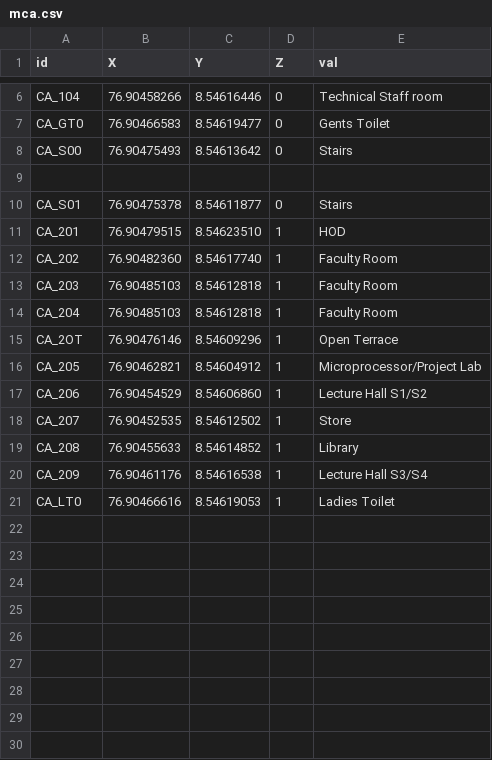
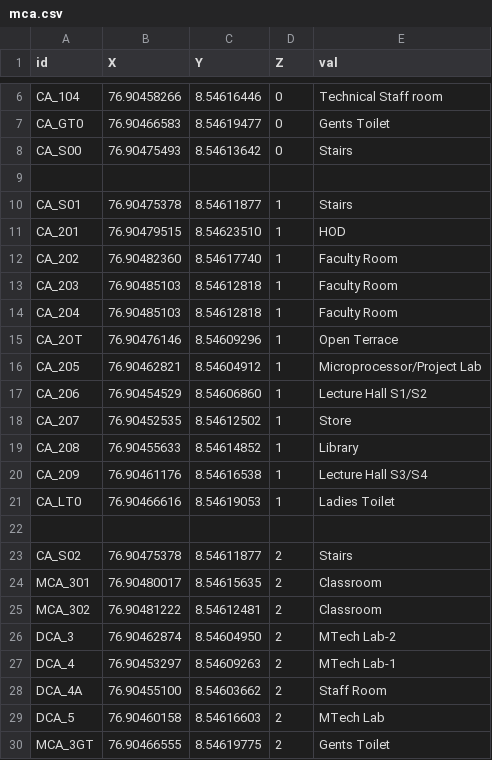
Before and after one commit to HariSK20/CETGo_Data, a CSV file: mca.csv, drawn as a sheet; only a part is shown, gaps mark what is left out; the diff names each change by its address in the sheet, - before the commit and + after, or states it on an @@ line.

```diff
--- a/mca.csv
+++ b/mca.csv
-D10 (Z): 0
+D10 (Z): 1
+row 22: (empty)
+row 23: CA_S02 | 76.90475378 | 8.54611877 | 2 | Stairs
+row 24: MCA_301 | 76.90480017 | 8.54615635 | 2 | Classroom
+row 25: MCA_302 | 76.90481222 | 8.54612481 | 2 | Classroom
+row 26: DCA_3 | 76.90462874 | 8.54604950 | 2 | MTech Lab-2
+row 27: DCA_4 | 76.90453297 | 8.54609263 | 2 | MTech Lab-1
+row 28: DCA_4A | 76.90455100 | 8.54603662 | 2 | Staff Room
+row 29: DCA_5 | 76.90460158 | 8.54616603 | 2 | MTech Lab
+row 30: MCA_3GT | 76.90466555 | 8.54619775 | 2 | Gents Toilet
```
Also changed, not shown: 2 other files.
